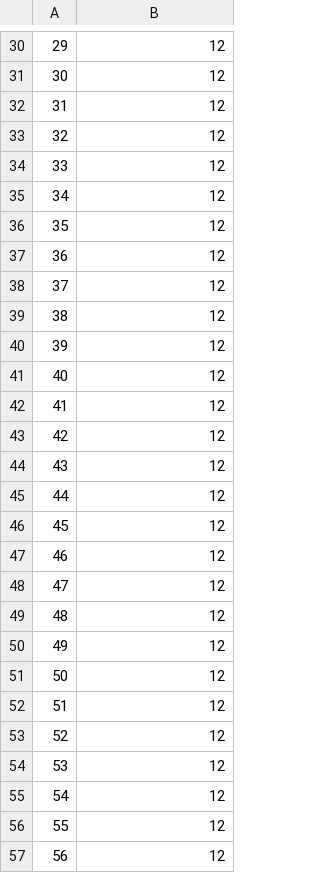
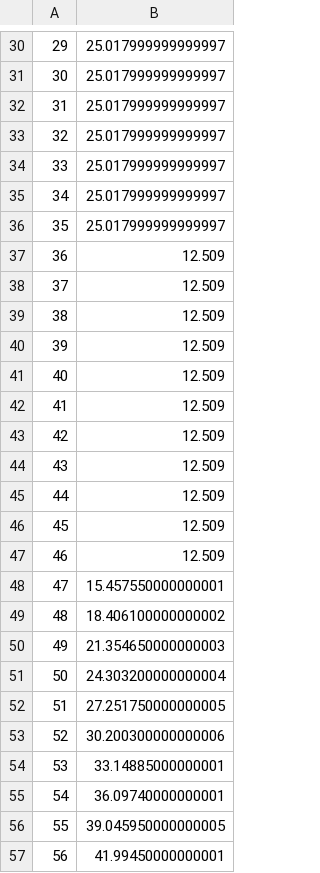
Before and after one commit to DiegoBasgal/MOA, a CSV file: simulador/dicts/entrada_afluente_2.csv, drawn as a sheet; only a part is shown, gaps mark what is left out; the diff covers the shown part only.

```diff
--- a/simulador/dicts/entrada_afluente_2.csv
+++ b/simulador/dicts/entrada_afluente_2.csv
@@ -30,28 +30,28 @@
-29,12
-30,12
-31,12
-32,12
-33,12
-34,12
-35,12
-36,12
-37,12
-38,12
-39,12
-40,12
-41,12
-42,12
-43,12
-44,12
-45,12
-46,12
-47,12
-48,12
-49,12
-50,12
-51,12
-52,12
-53,12
-54,12
-55,12
-56,12
+29,25.017999999999997
+30,25.017999999999997
+31,25.017999999999997
+32,25.017999999999997
+33,25.017999999999997
+34,25.017999999999997
+35,25.017999999999997
+36,12.509
+37,12.509
+38,12.509
+39,12.509
+40,12.509
+41,12.509
+42,12.509
+43,12.509
+44,12.509
+45,12.509
+46,12.509
+47,15.457550000000001
+48,18.406100000000002
+49,21.354650000000003
+50,24.303200000000004
+51,27.251750000000005
+52,30.200300000000006
+53,33.14885000000001
+54,36.09740000000001
+55,39.045950000000005
+56,41.99450000000001
```
Also changed, not shown: 94 edited cells elsewhere in this file, 5 other files.
